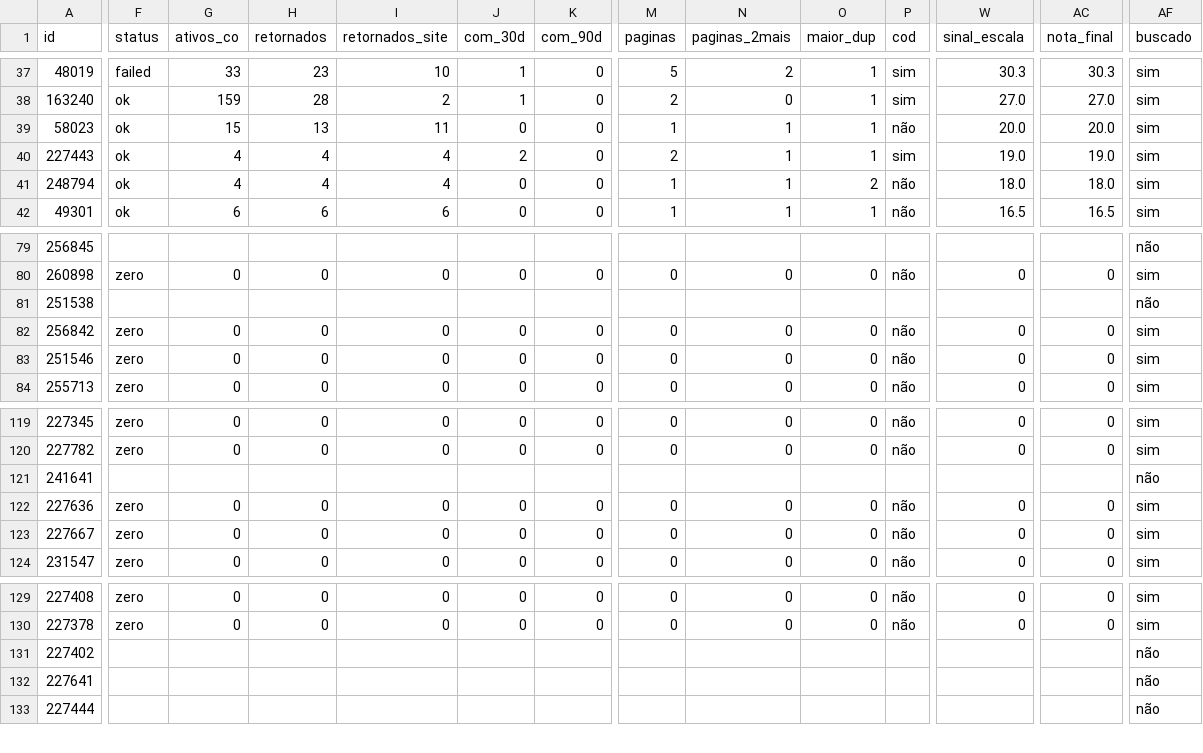
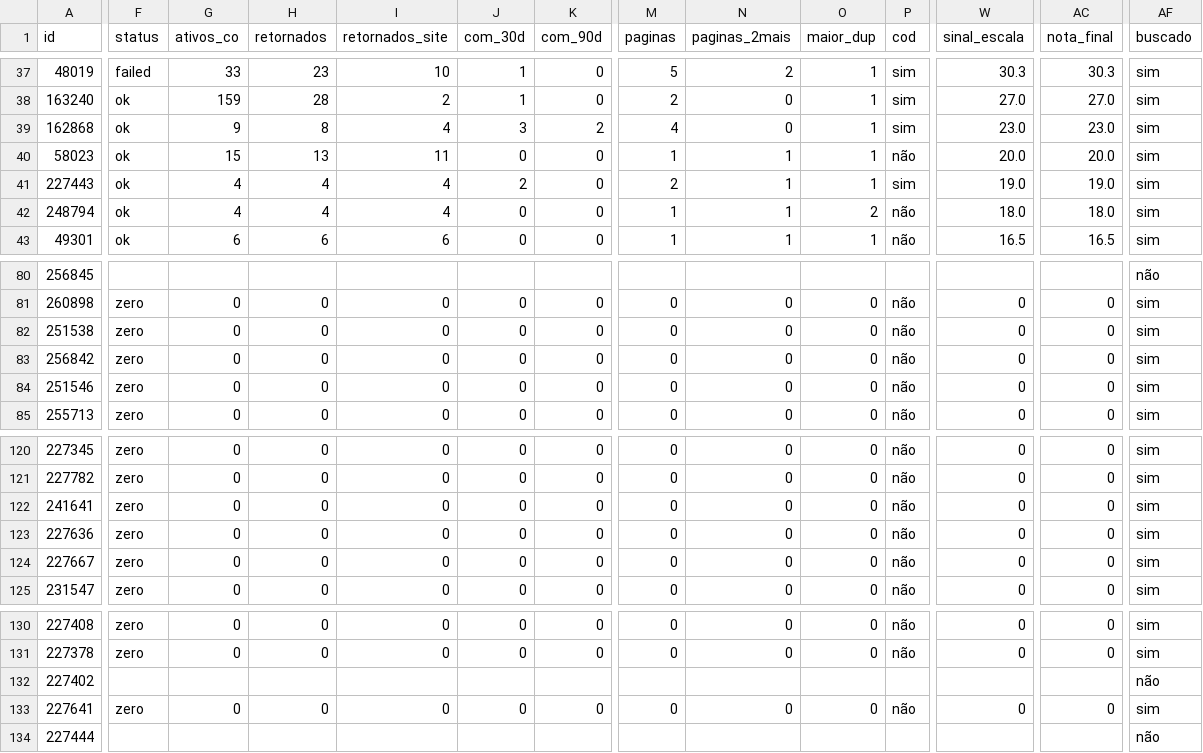
Before and after one commit to nathanalves17/nathanalves17, a CSV file: data/catalogos/nicol_rodriguez_resultado.csv, drawn as a sheet; only a part is shown, gaps mark what is left out; addresses are those after the commit; rows hold the shown columns only; the diff covers the shown part only; the diff names each change by its address in the sheet, - before the commit and + after, or states it on an @@ line.

```diff
--- a/data/catalogos/nicol_rodriguez_resultado.csv
+++ b/data/catalogos/nicol_rodriguez_resultado.csv
+row 39: 162868 | ok | 9 | 8 | 4 | 3 | 2 | 4 | 0 | 1 | sim | 23.0 | 23.0 | sim
-F82 (status): (empty)
+F82 (status): zero
-G82 (ativos_co): (empty)
+G82 (ativos_co): 0
-H82 (retornados): (empty)
+H82 (retornados): 0
-I82 (retornados_site): (empty)
+I82 (retornados_site): 0
-J82 (com_30d): (empty)
+J82 (com_30d): 0
-K82 (com_90d): (empty)
+K82 (com_90d): 0
-M82 (paginas): (empty)
+M82 (paginas): 0
-N82 (paginas_2mais): (empty)
+N82 (paginas_2mais): 0
-O82 (maior_dup): (empty)
+O82 (maior_dup): 0
-P82 (cod): (empty)
+P82 (cod): não
-W82 (sinal_escala): (empty)
+W82 (sinal_escala): 0
-AC82 (nota_final): (empty)
+AC82 (nota_final): 0
-AF82 (buscado): não
+AF82 (buscado): sim
-F122 (status): (empty)
+F122 (status): zero
-G122 (ativos_co): (empty)
+G122 (ativos_co): 0
-H122 (retornados): (empty)
+H122 (retornados): 0
-I122 (retornados_site): (empty)
+I122 (retornados_site): 0
-J122 (com_30d): (empty)
+J122 (com_30d): 0
-K122 (com_90d): (empty)
+K122 (com_90d): 0
-M122 (paginas): (empty)
+M122 (paginas): 0
-N122 (paginas_2mais): (empty)
+N122 (paginas_2mais): 0
-O122 (maior_dup): (empty)
+O122 (maior_dup): 0
-P122 (cod): (empty)
+P122 (cod): não
-W122 (sinal_escala): (empty)
+W122 (sinal_escala): 0
-AC122 (nota_final): (empty)
+AC122 (nota_final): 0
-AF122 (buscado): não
+AF122 (buscado): sim
-F133 (status): (empty)
+F133 (status): zero
-G133 (ativos_co): (empty)
+G133 (ativos_co): 0
-H133 (retornados): (empty)
+H133 (retornados): 0
-I133 (retornados_site): (empty)
+I133 (retornados_site): 0
-J133 (com_30d): (empty)
+J133 (com_30d): 0
-K133 (com_90d): (empty)
+K133 (com_90d): 0
-M133 (paginas): (empty)
+M133 (paginas): 0
-N133 (paginas_2mais): (empty)
+N133 (paginas_2mais): 0
-O133 (maior_dup): (empty)
+O133 (maior_dup): 0
-P133 (cod): (empty)
+P133 (cod): não
-W133 (sinal_escala): (empty)
+W133 (sinal_escala): 0
-AC133 (nota_final): (empty)
+AC133 (nota_final): 0
-AF133 (buscado): não
+AF133 (buscado): sim
```
Also changed, not shown: 1 removed row and 26 edited cells elsewhere in this file, 7 other files.
